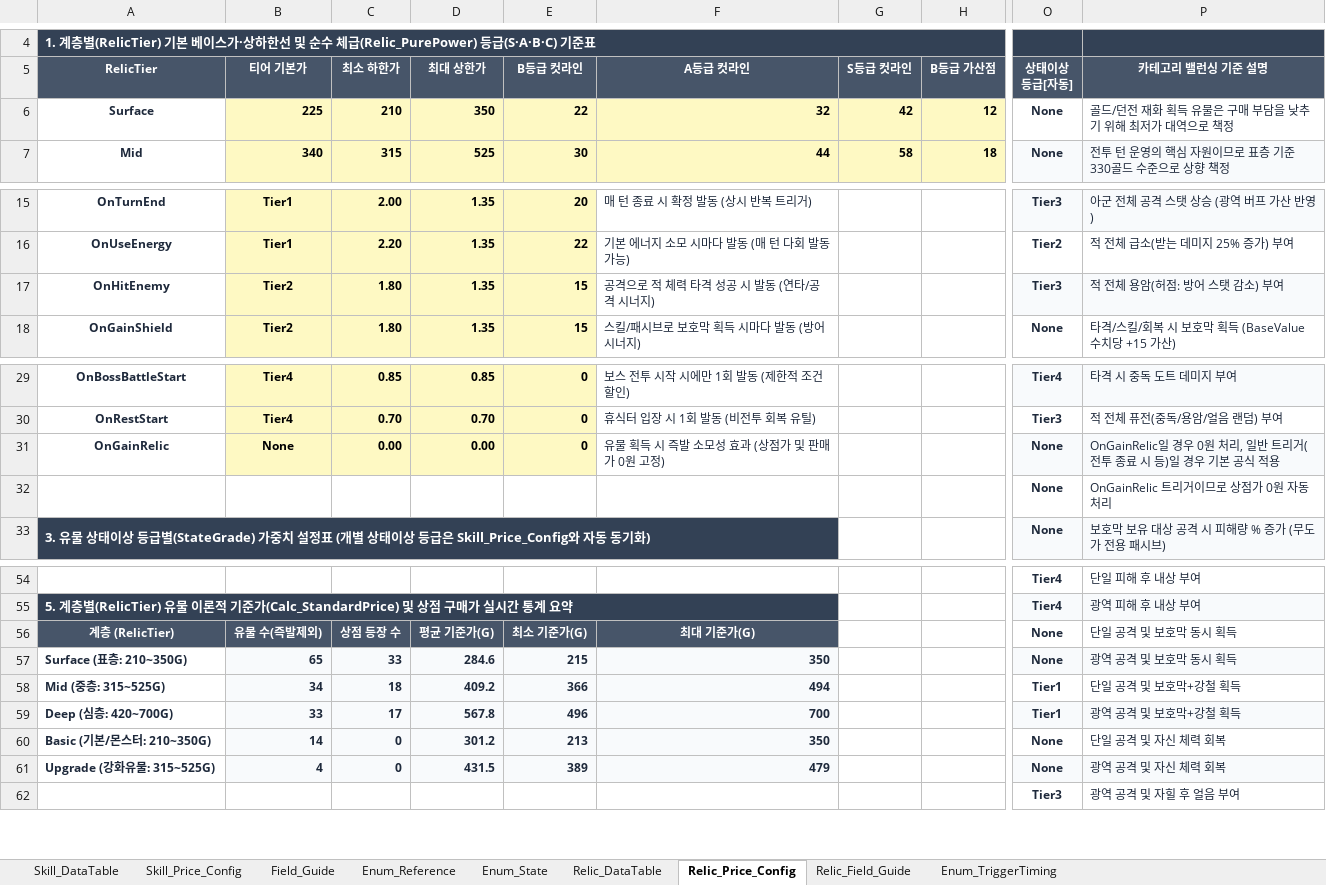
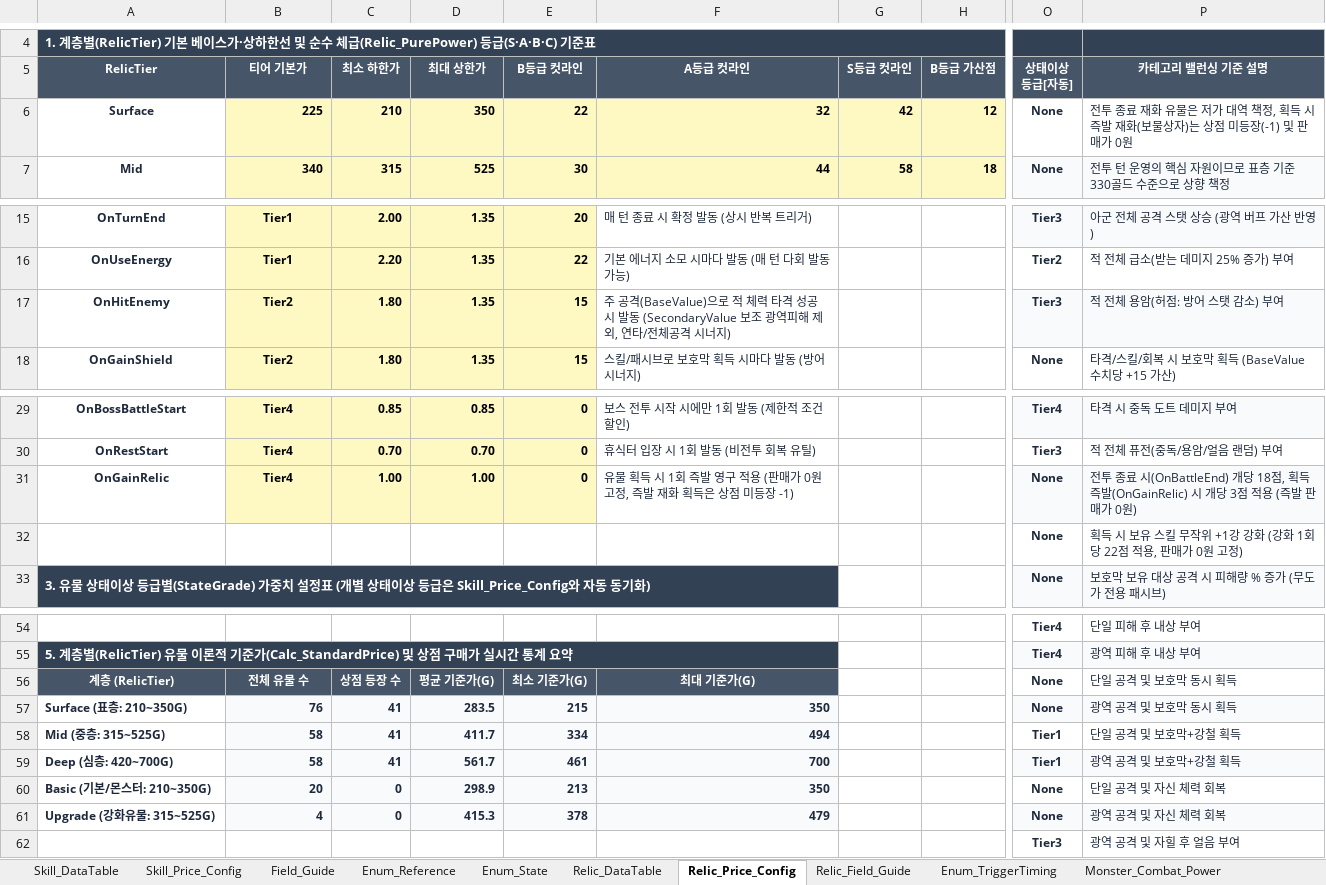
Before and after one commit to kshpt9043/Terminus, an Excel workbook: Data/skill_data.xlsx, sheet Relic_Price_Config, drawn as a sheet; only a part is shown, gaps mark what is left out; values as stored, in another font and other column widths than the file's, no borders; the diff names each change by its address in the sheet, - before the commit and + after, or states it on an @@ line.

```diff
--- a/Data/skill_data.xlsx (sheet Relic_Price_Config)
+++ b/Data/skill_data.xlsx (sheet Relic_Price_Config)
+sheet tab: Monster_Combat_Power
-P6 (카테고리 밸런싱 기준 설명): 골드/던전 재화 획득 유물은 구매 부담을 낮추기 위해 최저가 대역으로 책정
+P6 (카테고리 밸런싱 기준 설명): 전투 종료 재화 유물은 저가 대역 책정, 획득 시 즉발 재화(보물상자)는 상점 미등장(-1) 및 판매가 0원
-F17 (A등급 컷라인): 공격으로 적 체력 타격 성공 시 발동 (연타/공격 시…
+F17 (A등급 컷라인): 주 공격(BaseValue)으로 적 체력 타격 성공 시 발동 (SecondaryValue 보조 광역피해 제외, 연타/전체공격 시…
-B31 (티어 기본가): None
+B31 (티어 기본가): Tier4
-C31 (최소 하한가): 0.00
+C31 (최소 하한가): 1.00
-D31 (최대 상한가): 0.00
+D31 (최대 상한가): 1.00
-F31 (A등급 컷라인): 유물 획득 시 즉발 소모성 효과 (상점가 및 판매가 0원 고정)
+F31 (A등급 컷라인): 유물 획득 시 1회 즉발 영구 적용 (판매가 0원 고정, 즉발 재화 획득은 상점 미등장 -1)
-P31 (카테고리 밸런싱 기준 설명): OnGainRelic일 경우 0원 처리, 일반 트리거(전투 종료 시 등)일 경우 기본 공식 적용
+P31 (카테고리 밸런싱 기준 설명): 전투 종료 시(OnBattleEnd) 개당 18점, 획득 즉발(OnGainRelic) 시 개당 3점 적용 (즉발 판매가 0원)
-P32 (카테고리 밸런싱 기준 설명): OnGainRelic 트리거이므로 상점가 0원 자동 처리
+P32 (카테고리 밸런싱 기준 설명): 획득 시 보유 스킬 무작위 +1강 강화 (강화 1회당 22점 적용, 판매가 0원 고정)
-B56 (티어 기본가): 유물 수(즉발제외)
+B56 (티어 기본가): 전체 유물 수
-B57 (티어 기본가): 65
+B57 (티어 기본가): 76
-C57 (최소 하한가): 33
+C57 (최소 하한가): 41
-D57 (최대 상한가): 284.6
+D57 (최대 상한가): 283.5
-B58 (티어 기본가): 34
+B58 (티어 기본가): 58
-C58 (최소 하한가): 18
+C58 (최소 하한가): 41
-D58 (최대 상한가): 409.2
+D58 (최대 상한가): 411.7
-E58 (B등급 컷라인): 366
+E58 (B등급 컷라인): 334
-B59 (티어 기본가): 33
+B59 (티어 기본가): 58
-C59 (최소 하한가): 17
+C59 (최소 하한가): 41
-D59 (최대 상한가): 567.8
+D59 (최대 상한가): 561.7
-E59 (B등급 컷라인): 496
+E59 (B등급 컷라인): 461
-B60 (티어 기본가): 14
+B60 (티어 기본가): 20
-D60 (최대 상한가): 301.2
+D60 (최대 상한가): 298.9
-D61 (최대 상한가): 431.5
+D61 (최대 상한가): 415.3
-E61 (B등급 컷라인): 389
+E61 (B등급 컷라인): 378
```
Also changed, not shown: sheet Skill_DataTable, sheet Relic_DataTable, sheet Skill_Price_Config, sheet Enum_Reference, sheet Enum_TriggerTiming, sheet Enum_State, other sheet tabs, formulas that keep their value, charts or pictures, Data/Quest_DataTable.xlsx, Data/monster_data.xlsx, 45 other files.
